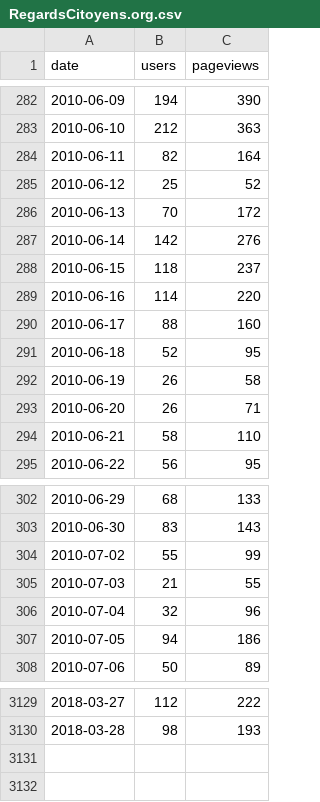
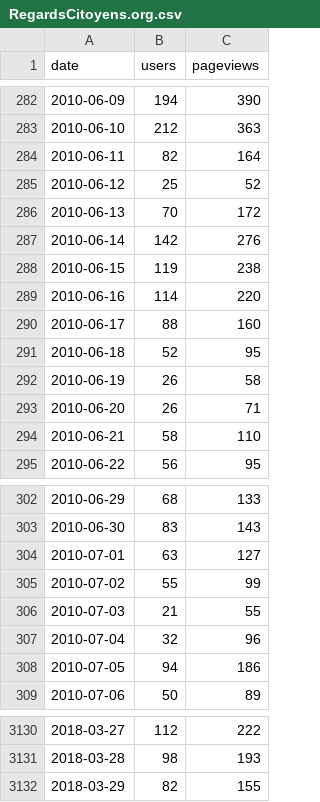
Before and after one commit to regardscitoyens/stats-analytics, a CSV file: data/RegardsCitoyens.org.csv, drawn as a sheet; only a part is shown, gaps mark what is left out.

```diff
--- a/data/RegardsCitoyens.org.csv
+++ b/data/RegardsCitoyens.org.csv
@@ -287,3 +287,3 @@ date,users,pageviews
 2010-06-14,142,276
-2010-06-15,118,237
+2010-06-15,119,238
 2010-06-16,114,220
@@ -303,2 +303,3 @@ date,users,pageviews
 2010-06-30,83,143
+2010-07-01,63,127
 2010-07-02,55,99
@@ -3130 +3131,2 @@ date,users,pageviews
 2018-03-28,98,193
+2018-03-29,82,155
```
Also changed, not shown: data/NosDéputés.fr.csv, data/NosSénateurs.fr.csv.
